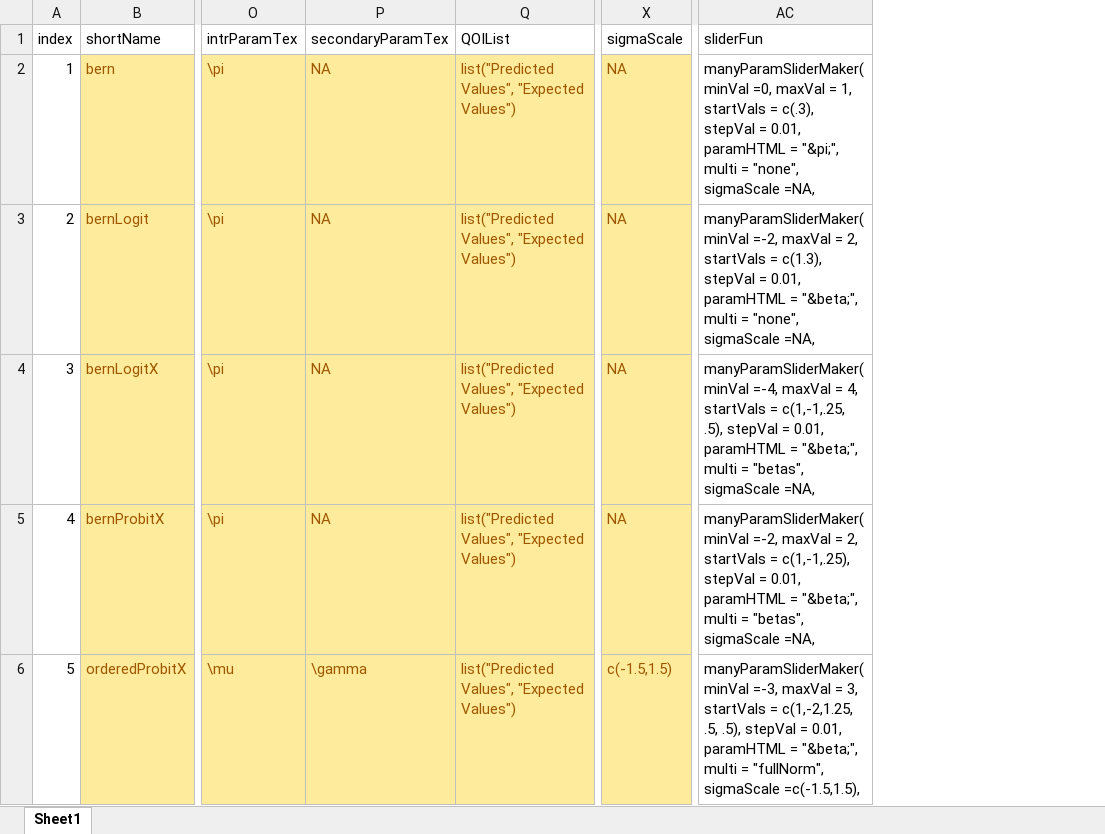
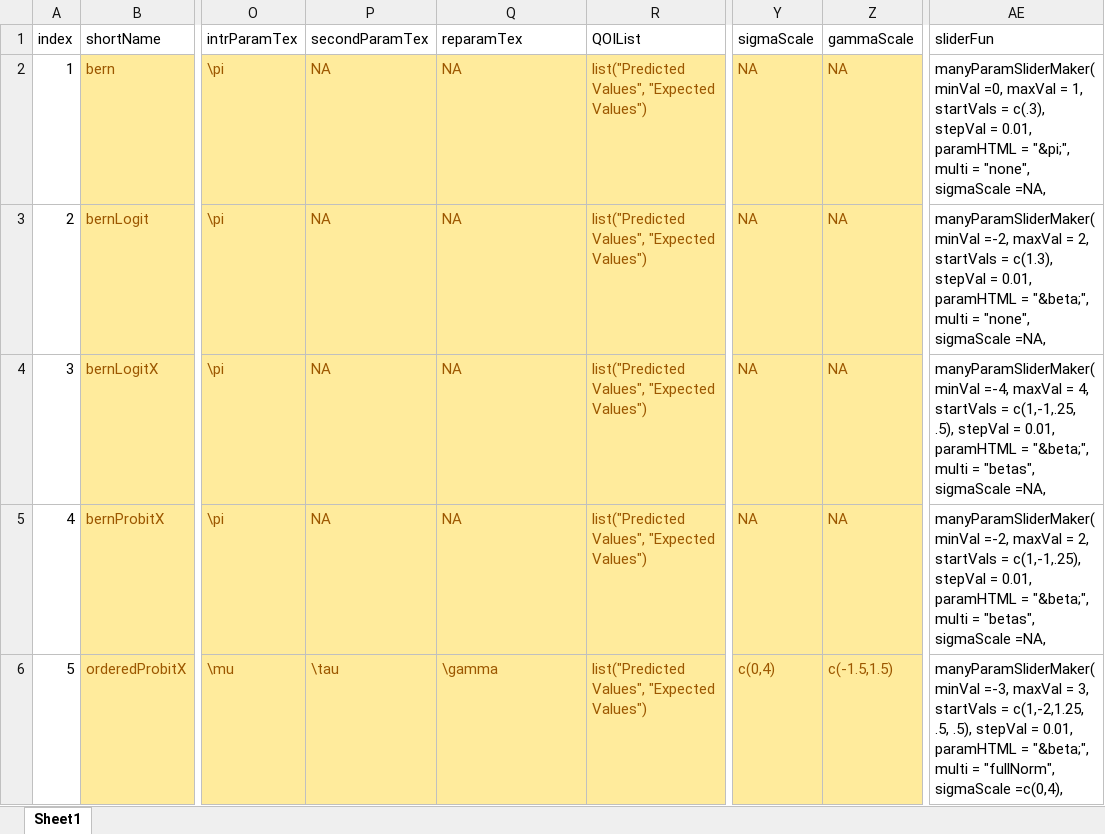
Before and after one commit to iqss-research/2k1-in-silico, an Excel workbook: Config/DistrNames.xlsx, sheet Sheet1, drawn as a sheet; only a part is shown, gaps mark what is left out; values as stored, in another font and other column widths than the file's, no borders; addresses are those after the commit; the diff covers the shown part only; the diff names each change by its address in the sheet, - before the commit and + after, or states it on an @@ line.

Commit message:
Updates - tau/gamma

```diff
--- a/Config/DistrNames.xlsx (sheet Sheet1)
+++ b/Config/DistrNames.xlsx (sheet Sheet1)
+column P (secondParamTex), rows 2-6: NA | NA | NA | NA | \tau
+column Z (gammaScale), rows 2-6: NA | NA | NA | NA | c(-1.5,1.5)
-Q1: secondaryParamTex
+Q1: reparamTex
-Y6 (sigmaScale): c(-1.5,1.5)
+Y6 (sigmaScale): c(0,4)
-AE6 (sliderFun): …"fullNorm", sigmaScale =c(-1.5,1.5),
+AE6 (sliderFun): …"fullNorm", sigmaScale =c(0,4),
```
Also changed, not shown: 6 edited cells elsewhere in this sheet, formulas that keep their value, 25 other files.
